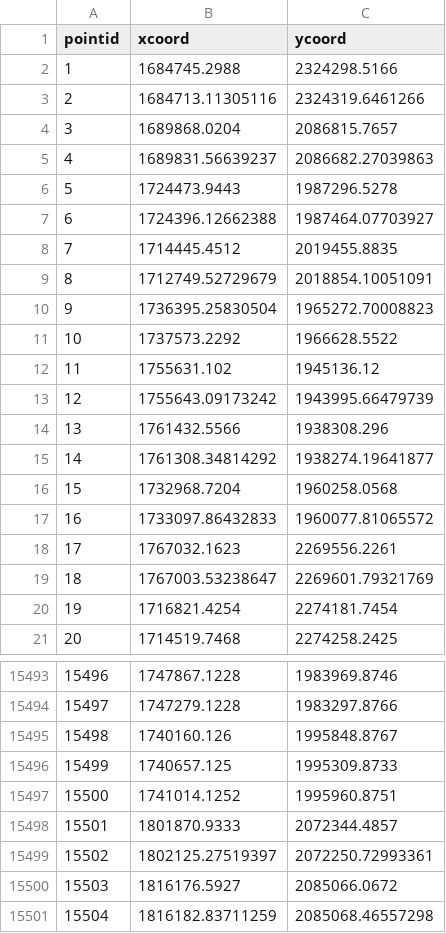
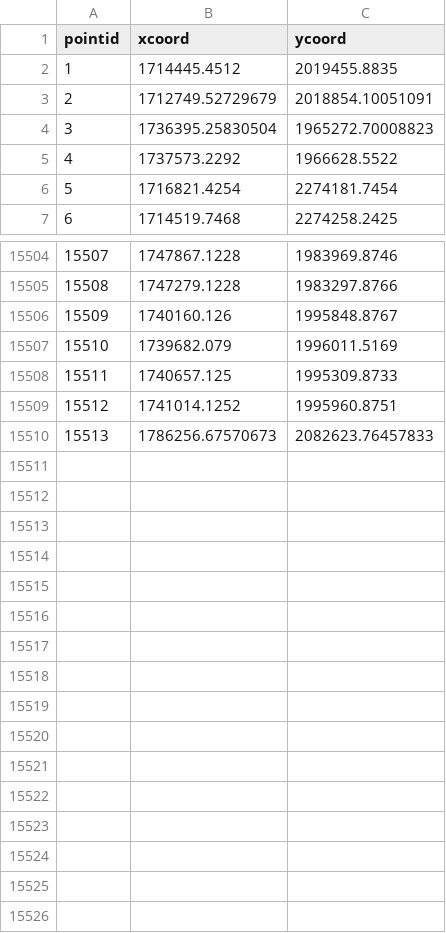
Before and after one commit to Klement123/Deleware, a CSV file: LSN_Delaware/nodexy.csv, drawn as a sheet; only a part is shown, gaps mark what is left out; removed rows and columns are numbered as before the commit, all else as after; the diff covers the shown part only; the diff names each change by its address in the sheet, - before the commit and + after, or states it on an @@ line.

```diff
--- a/LSN_Delaware/nodexy.csv
+++ b/LSN_Delaware/nodexy.csv
-row 2: 1 | 1684745.2988 | 2324298.5166
-row 3: 2 | 1684713.11305116 | 2324319.6461266
-row 4: 3 | 1689868.0204 | 2086815.7657
-row 5: 4 | 1689831.56639237 | 2086682.27039863
-row 6: 5 | 1724473.9443 | 1987296.5278
-row 7: 6 | 1724396.12662388 | 1987464.07703927
@@ column A (pointid) renumbered between rows 2 and 15509 @@
-row 12: 11 | 1755631.102 | 1945136.12
-row 13: 12 | 1755643.09173242 | 1943995.66479739
-row 14: 13 | 1761432.5566 | 1938308.296
-row 15: 14 | 1761308.34814292 | 1938274.19641877
-row 16: 15 | 1732968.7204 | 1960258.0568
-row 17: 16 | 1733097.86432833 | 1960077.81065572
-row 18: 17 | 1767032.1623 | 2269556.2261
-row 19: 18 | 1767003.53238647 | 2269601.79321769
@@ row 15212 moved to row 15507: 15510 @@
-row 15498: 15501 | 1801870.9333 | 2072344.4857
-row 15499: 15502 | 1802125.27519397 | 2072250.72993361
-row 15500: 15503 | 1816176.5927 | 2085066.0672
-row 15501: 15504 | 1816182.83711259 | 2085068.46557298
+row 15510: 15513 | 1786256.67570673 | 2082623.76457833
```
Also changed, not shown: 27 added rows, 1 removed row and 9 moved rows elsewhere in this file, LSN_Delaware/noderelationships.csv, LSN_Delaware/relationships.csv, 6 other files.
